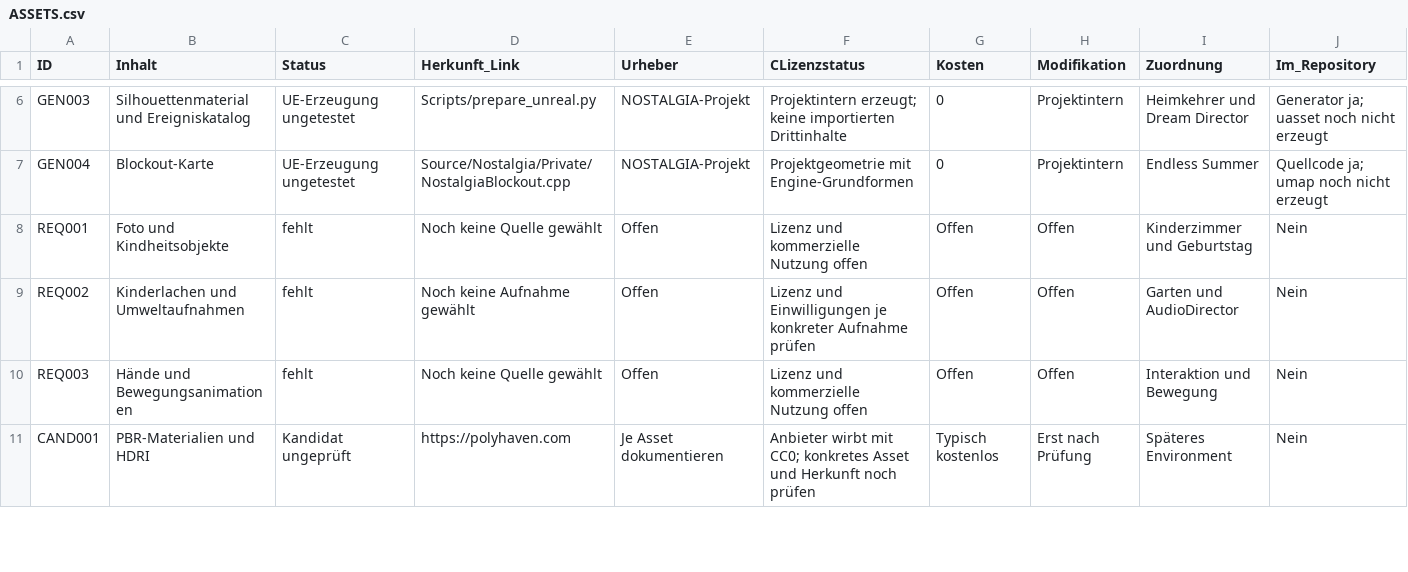
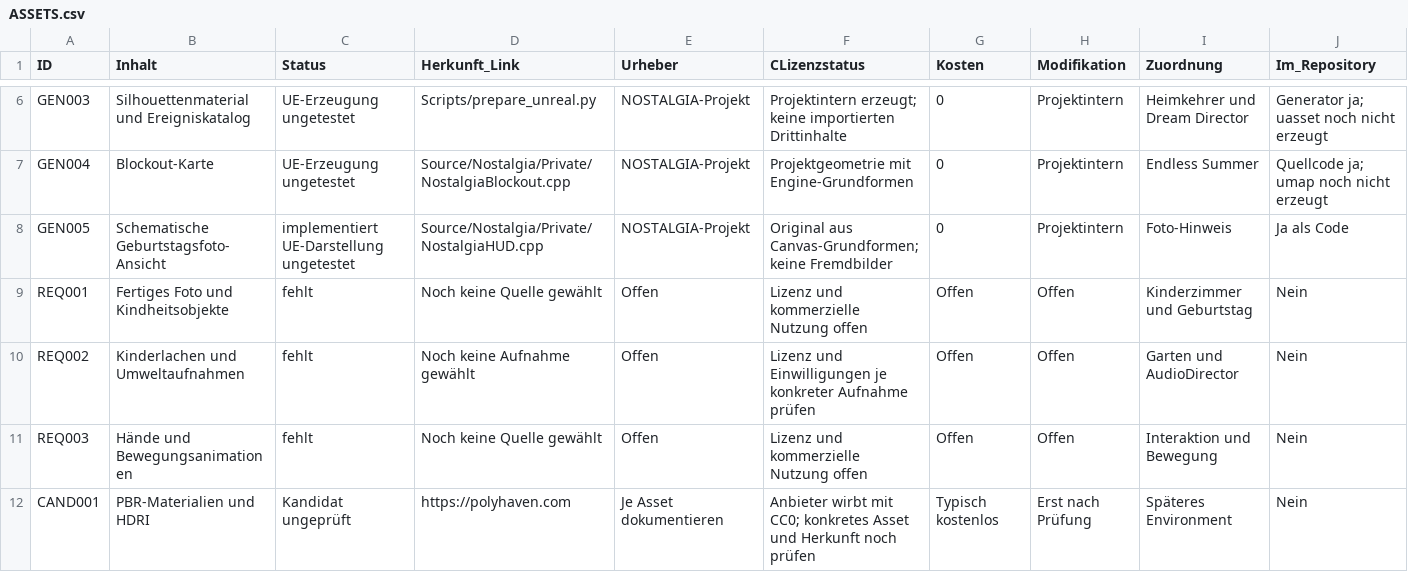
Before and after one commit to hsynZz/NOSTALGIA-GAME, a CSV file: Docs/ASSETS.csv, drawn as a sheet; only a part is shown, gaps mark what is left out.

```diff
--- a/Docs/ASSETS.csv
+++ b/Docs/ASSETS.csv
@@ -7,3 +7,4 @@ GEN003,Silhouettenmaterial und Ereigniskatalog,UE-Erzeugung ungetestet,Scripts/p
 GEN004,Blockout-Karte,UE-Erzeugung ungetestet,Source/Nostalgia/Private/NostalgiaBlockout.cpp,NOSTALGIA-Projekt,Projektgeometrie mit Engine-Grundformen,0,Projektintern,Endless Summer,Quellcode ja; umap noch nicht erzeugt
-REQ001,Foto und Kindheitsobjekte,fehlt,Noch keine Quelle gewählt,Offen,Lizenz und kommerzielle Nutzung offen,Offen,Offen,Kinderzimmer und Geburtstag,Nein
+GEN005,Schematische Geburtstagsfoto-Ansicht,implementiert UE-Darstellung ungetestet,Source/Nostalgia/Private/NostalgiaHUD.cpp,NOSTALGIA-Projekt,Original aus Canvas-Grundformen; keine Fremdbilder,0,Projektintern,Foto-Hinweis,Ja als Code
+REQ001,Fertiges Foto und Kindheitsobjekte,fehlt,Noch keine Quelle gewählt,Offen,Lizenz und kommerzielle Nutzung offen,Offen,Offen,Kinderzimmer und Geburtstag,Nein
 REQ002,Kinderlachen und Umweltaufnahmen,fehlt,Noch keine Aufnahme gewählt,Offen,Lizenz und Einwilligungen je konkreter Aufnahme prüfen,Offen,Offen,Garten und AudioDirector,Nein
```
Also changed, not shown: 32 other files.
